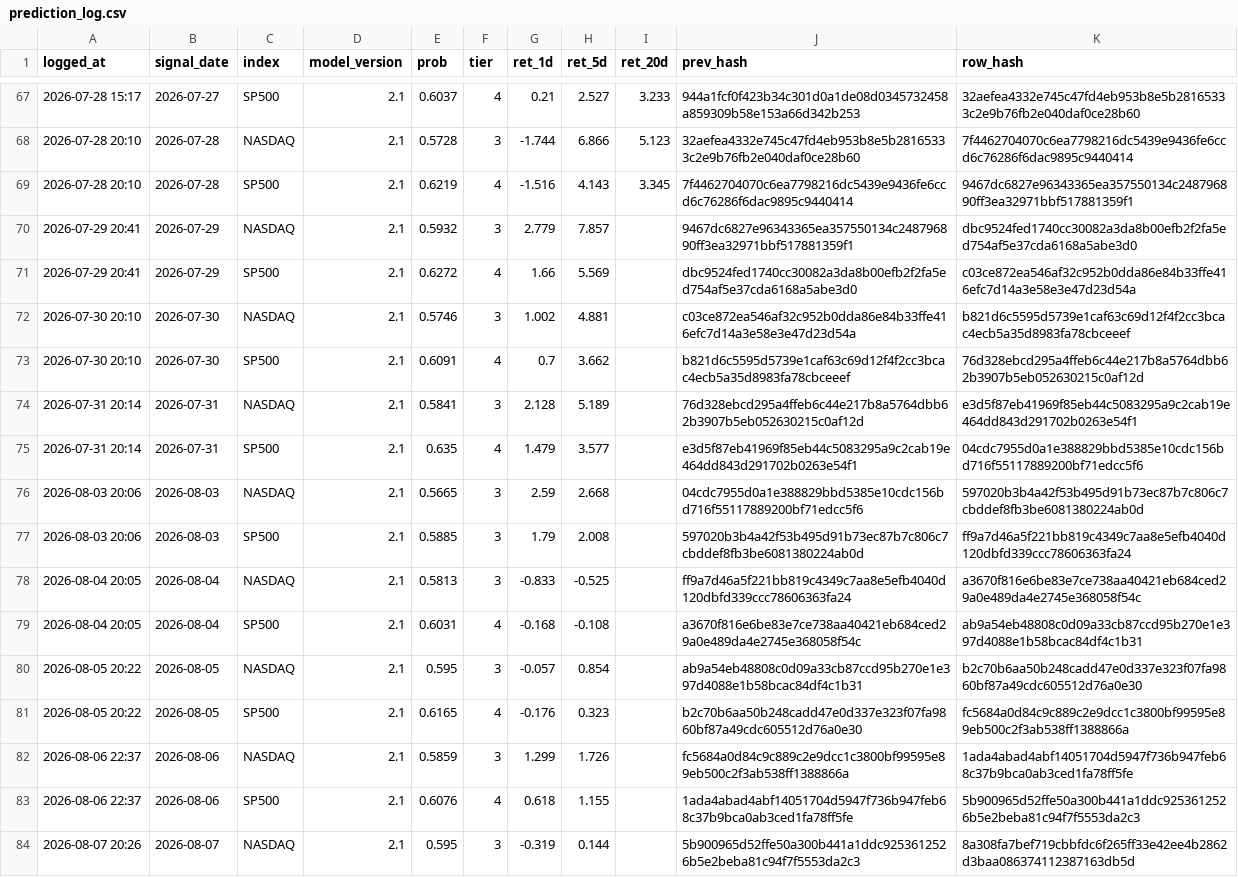
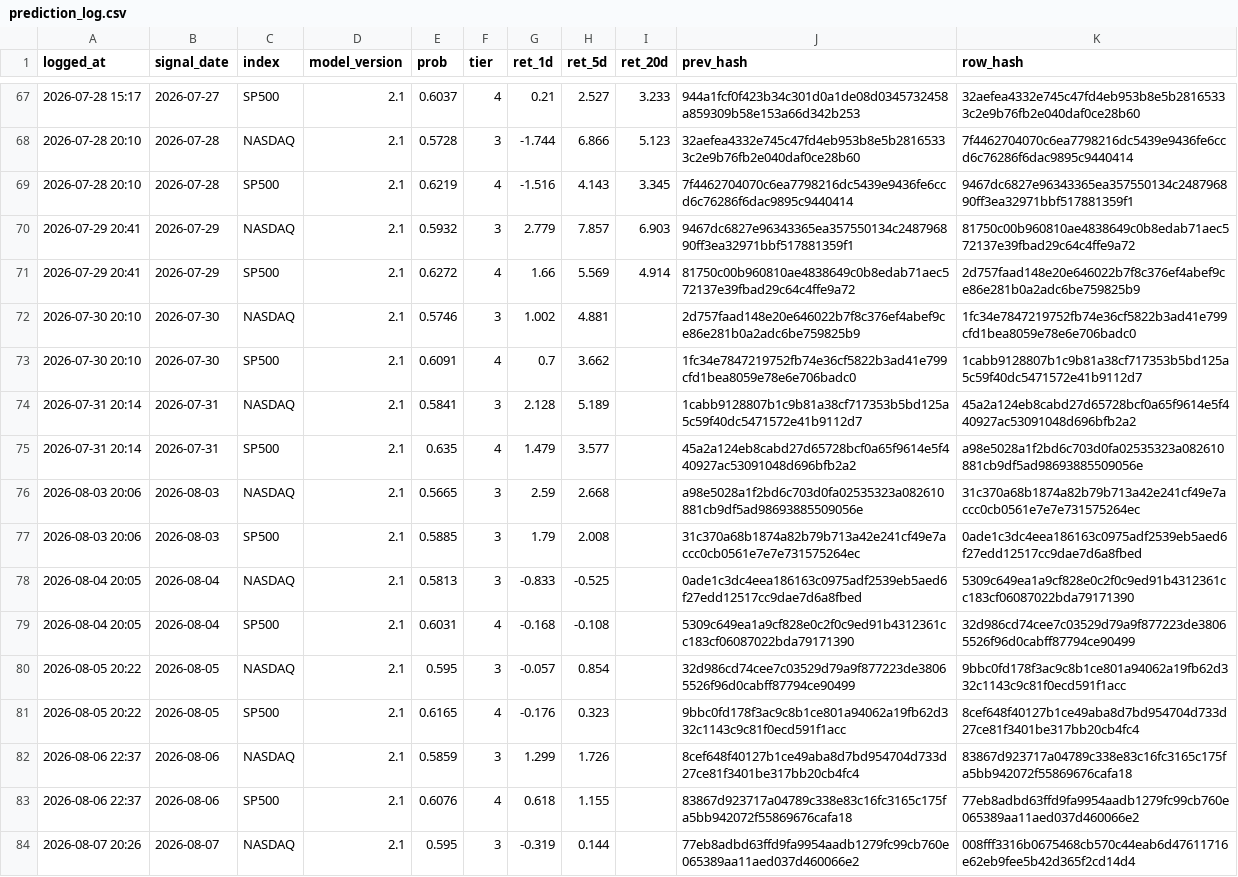
Before and after one commit to Vambrocop/alpha-lab, a CSV file: market-analysis/data/processed/prediction_log.csv, drawn as a sheet; only a part is shown, gaps mark what is left out; the diff covers the shown part only; the diff names each change by its address in the sheet, - before the commit and + after, or states it on an @@ line.

```diff
--- a/market-analysis/data/processed/prediction_log.csv
+++ b/market-analysis/data/processed/prediction_log.csv
-I70 (ret_20d): (empty)
+I70 (ret_20d): 6.903
-K70 (row_hash): dbc9524fed1740cc30082a3da8b00efb2f2fa5ed754af5e37cda6168a5abe3d0
+K70 (row_hash): 81750c00b960810ae4838649c0b8edab71aec572137e39fbad29c64c4ffe9a72
-I71 (ret_20d): (empty)
+I71 (ret_20d): 4.914
-J71 (prev_hash): dbc9524fed1740cc30082a3da8b00efb2f2fa5ed754af5e37cda6168a5abe3d0
+J71 (prev_hash): 81750c00b960810ae4838649c0b8edab71aec572137e39fbad29c64c4ffe9a72
-K71 (row_hash): c03ce872ea546af32c952b0dda86e84b33ffe416efc7d14a3e58e3e47d23d54a
+K71 (row_hash): 2d757faad148e20e646022b7f8c376ef4abef9ce86e281b0a2adc6be759825b9
-J72 (prev_hash): c03ce872ea546af32c952b0dda86e84b33ffe416efc7d14a3e58e3e47d23d54a
+J72 (prev_hash): 2d757faad148e20e646022b7f8c376ef4abef9ce86e281b0a2adc6be759825b9
-K72 (row_hash): b821d6c5595d5739e1caf63c69d12f4f2cc3bcac4ecb5a35d8983fa78cbceeef
+K72 (row_hash): 1fc34e7847219752fb74e36cf5822b3ad41e799cfd1bea8059e78e6e706badc0
-J73 (prev_hash): b821d6c5595d5739e1caf63c69d12f4f2cc3bcac4ecb5a35d8983fa78cbceeef
+J73 (prev_hash): 1fc34e7847219752fb74e36cf5822b3ad41e799cfd1bea8059e78e6e706badc0
-K73 (row_hash): 76d328ebcd295a4ffeb6c44e217b8a5764dbb62b3907b5eb052630215c0af12d
+K73 (row_hash): 1cabb9128807b1c9b81a38cf717353b5bd125a5c59f40dc5471572e41b9112d7
-J74 (prev_hash): 76d328ebcd295a4ffeb6c44e217b8a5764dbb62b3907b5eb052630215c0af12d
+J74 (prev_hash): 1cabb9128807b1c9b81a38cf717353b5bd125a5c59f40dc5471572e41b9112d7
-K74 (row_hash): e3d5f87eb41969f85eb44c5083295a9c2cab19e464dd843d291702b0263e54f1
+K74 (row_hash): 45a2a124eb8cabd27d65728bcf0a65f9614e5f440927ac53091048d696bfb2a2
-J75 (prev_hash): e3d5f87eb41969f85eb44c5083295a9c2cab19e464dd843d291702b0263e54f1
+J75 (prev_hash): 45a2a124eb8cabd27d65728bcf0a65f9614e5f440927ac53091048d696bfb2a2
-K75 (row_hash): 04cdc7955d0a1e388829bbd5385e10cdc156bd716f55117889200bf71edcc5f6
+K75 (row_hash): a98e5028a1f2bd6c703d0fa02535323a082610881cb9df5ad98693885509056e
-J76 (prev_hash): 04cdc7955d0a1e388829bbd5385e10cdc156bd716f55117889200bf71edcc5f6
+J76 (prev_hash): a98e5028a1f2bd6c703d0fa02535323a082610881cb9df5ad98693885509056e
-K76 (row_hash): 597020b3b4a42f53b495d91b73ec87b7c806c7cbddef8fb3be6081380224ab0d
+K76 (row_hash): 31c370a68b1874a82b79b713a42e241cf49e7accc0cb0561e7e7e731575264ec
-J77 (prev_hash): 597020b3b4a42f53b495d91b73ec87b7c806c7cbddef8fb3be6081380224ab0d
+J77 (prev_hash): 31c370a68b1874a82b79b713a42e241cf49e7accc0cb0561e7e7e731575264ec
-K77 (row_hash): ff9a7d46a5f221bb819c4349c7aa8e5efb4040d120dbfd339ccc78606363fa24
+K77 (row_hash): 0ade1c3dc4eea186163c0975adf2539eb5aed6f27edd12517cc9dae7d6a8fbed
-J78 (prev_hash): ff9a7d46a5f221bb819c4349c7aa8e5efb4040d120dbfd339ccc78606363fa24
+J78 (prev_hash): 0ade1c3dc4eea186163c0975adf2539eb5aed6f27edd12517cc9dae7d6a8fbed
-K78 (row_hash): a3670f816e6be83e7ce738aa40421eb684ced29a0e489da4e2745e368058f54c
+K78 (row_hash): 5309c649ea1a9cf828e0c2f0c9ed91b4312361cc183cf06087022bda79171390
-J79 (prev_hash): a3670f816e6be83e7ce738aa40421eb684ced29a0e489da4e2745e368058f54c
+J79 (prev_hash): 5309c649ea1a9cf828e0c2f0c9ed91b4312361cc183cf06087022bda79171390
-K79 (row_hash): ab9a54eb48808c0d09a33cb87ccd95b270e1e397d4088e1b58bcac84df4c1b31
+K79 (row_hash): 32d986cd74cee7c03529d79a9f877223de38065526f96d0cabff87794ce90499
-J80 (prev_hash): ab9a54eb48808c0d09a33cb87ccd95b270e1e397d4088e1b58bcac84df4c1b31
+J80 (prev_hash): 32d986cd74cee7c03529d79a9f877223de38065526f96d0cabff87794ce90499
-K80 (row_hash): b2c70b6aa50b248cadd47e0d337e323f07fa9860bf87a49cdc605512d76a0e30
+K80 (row_hash): 9bbc0fd178f3ac9c8b1ce801a94062a19fb62d332c1143c9c81f0ecd591f1acc
-J81 (prev_hash): b2c70b6aa50b248cadd47e0d337e323f07fa9860bf87a49cdc605512d76a0e30
+J81 (prev_hash): 9bbc0fd178f3ac9c8b1ce801a94062a19fb62d332c1143c9c81f0ecd591f1acc
-K81 (row_hash): fc5684a0d84c9c889c2e9dcc1c3800bf99595e89eb500c2f3ab538ff1388866a
+K81 (row_hash): 8cef648f40127b1ce49aba8d7bd954704d733d27ce81f3401be317bb20cb4fc4
-J82 (prev_hash): fc5684a0d84c9c889c2e9dcc1c3800bf99595e89eb500c2f3ab538ff1388866a
+J82 (prev_hash): 8cef648f40127b1ce49aba8d7bd954704d733d27ce81f3401be317bb20cb4fc4
-K82 (row_hash): 1ada4abad4abf14051704d5947f736b947feb68c37b9bca0ab3ced1fa78ff5fe
+K82 (row_hash): 83867d923717a04789c338e83c16fc3165c175fa5bb942072f55869676cafa18
-J83 (prev_hash): 1ada4abad4abf14051704d5947f736b947feb68c37b9bca0ab3ced1fa78ff5fe
+J83 (prev_hash): 83867d923717a04789c338e83c16fc3165c175fa5bb942072f55869676cafa18
-K83 (row_hash): 5b900965d52ffe50a300b441a1ddc9253612526b5e2beba81c94f7f5553da2c3
+K83 (row_hash): 77eb8adbd63ffd9fa9954aadb1279fc99cb760e065389aa11aed037d460066e2
-J84 (prev_hash): 5b900965d52ffe50a300b441a1ddc9253612526b5e2beba81c94f7f5553da2c3
+J84 (prev_hash): 77eb8adbd63ffd9fa9954aadb1279fc99cb760e065389aa11aed037d460066e2
-K84 (row_hash): 8a308fa7bef719cbbfdc6f265ff33e42ee4b2862d3baa086374112387163db5d
+K84 (row_hash): 008fff3316b0675468cb570c44eab6d47611716e62eb9fee5b42d365f2cd14d4
```
Also changed, not shown: 2 added rows and 54 edited cells elsewhere in this file, market-analysis/data/processed/paper_ledger.csv, 20 other files.
